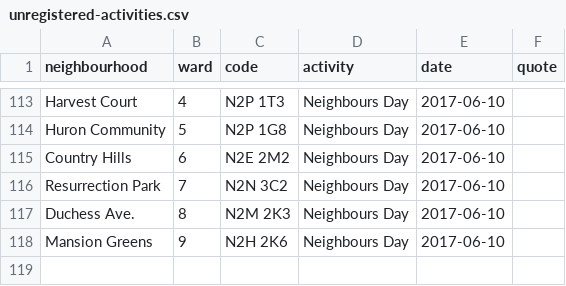
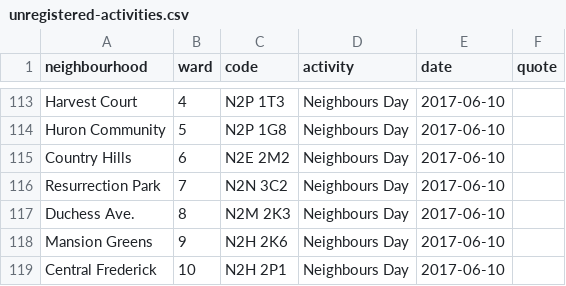
Before and after one commit to info-waterloo-region/festival-of-neighbourhoods, a CSV file: _data/unregistered-activities.csv, drawn as a sheet; only a part is shown, gaps mark what is left out; the diff names each change by its address in the sheet, - before the commit and + after, or states it on an @@ line.

Commit message:
New activities

```diff
--- a/_data/unregistered-activities.csv
+++ b/_data/unregistered-activities.csv
+row 119: Central Frederick | 10 | N2H 2P1 | Neighbours Day | 2017-06-10
```
